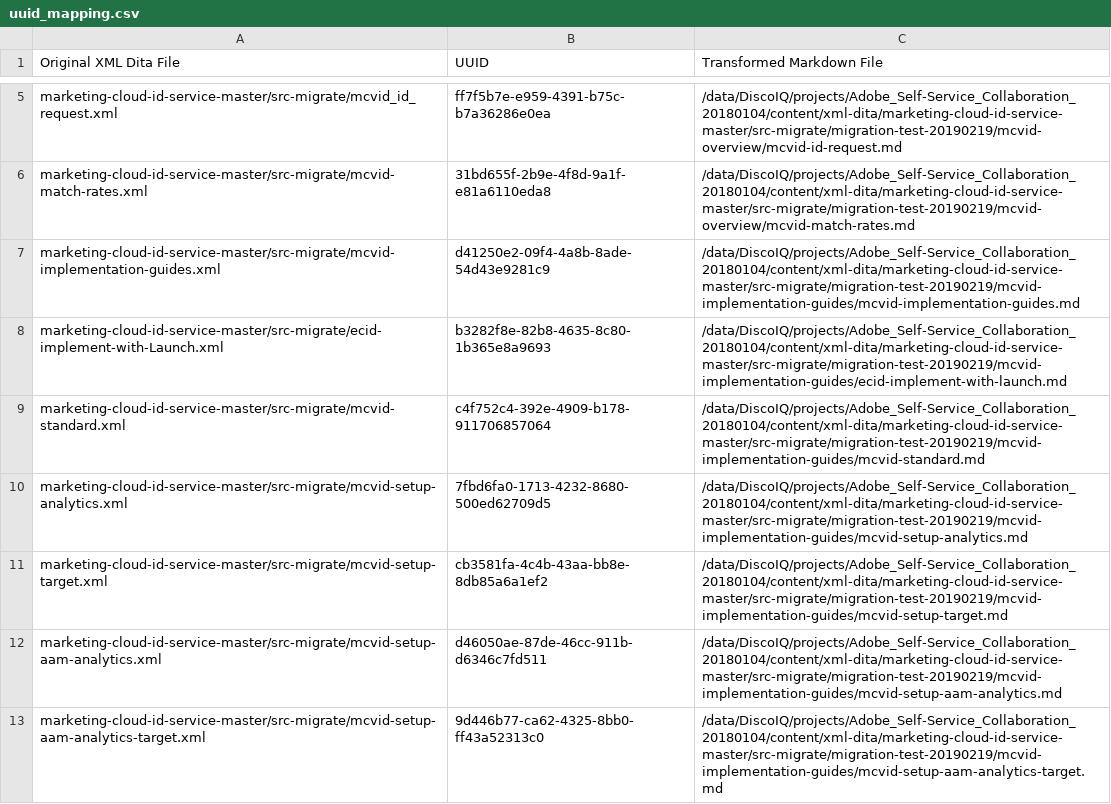
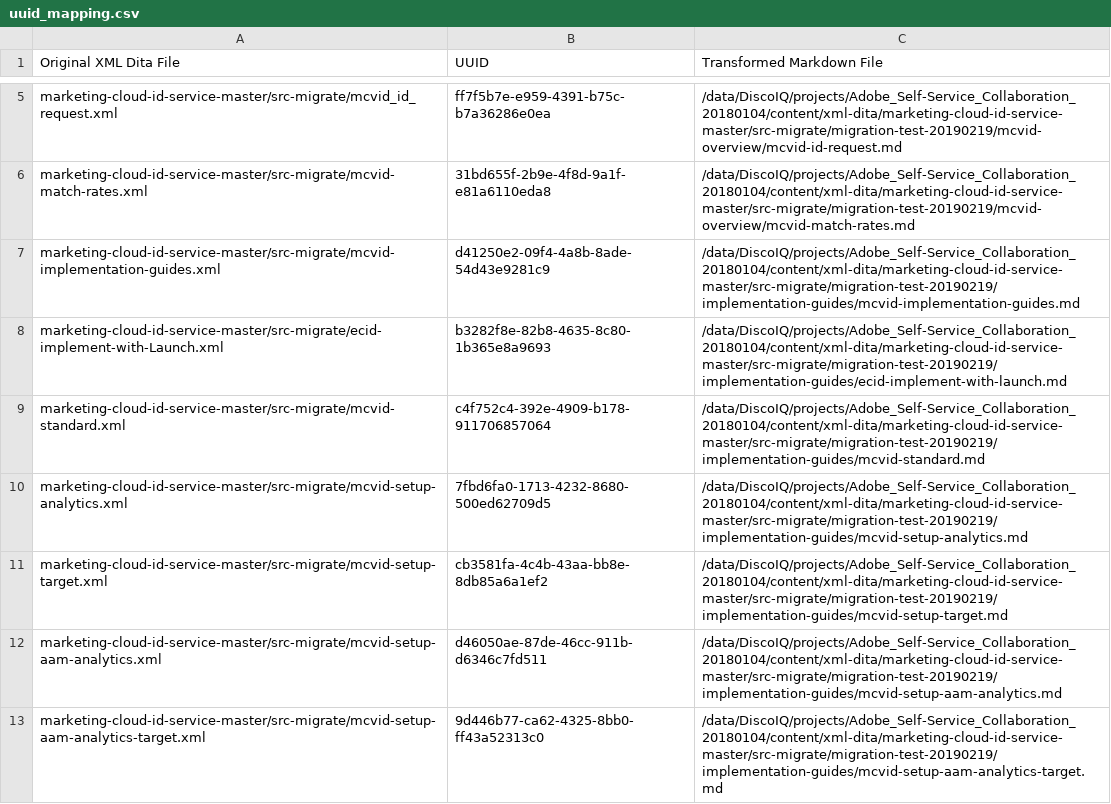
Before and after one commit to AdobeDocs/id-service.de-DE, a CSV file: help/uuid_mapping.csv, drawn as a sheet; only a part is shown, gaps mark what is left out; the diff covers the shown part only.

Commit message:
Updating Old File for core commit 6d3041804c2077b6e2bc48242eaf9e93e41e49d5

```diff
--- a/help/uuid_mapping.csv
+++ b/help/uuid_mapping.csv
@@ -6,8 +6,8 @@
 "marketing-cloud-id-service-master/src-migrate/mcvid-match-rates.xml","31bd655f-2b9e-4f8d-9a1f-e81a6110eda8","/data/DiscoIQ/projects/Adobe_Self-Service_Collaboration_20180104/content/xml-dita/marketing-cloud-id-service-master/src-migrate/migration-test-20190219/mcvid-overview/mcvid-match-rates.md"
-"marketing-cloud-id-service-master/src-migrate/mcvid-implementation-guides.xml","d41250e2-09f4-4a8b-8ade-54d43e9281c9","/data/DiscoIQ/projects/Adobe_Self-Service_Collaboration_20180104/content/xml-dita/marketing-cloud-id-service-master/src-migrate/migration-test-20190219/mcvid-implementation-guides/mcvid-implementation-guides.md"
-"marketing-cloud-id-service-master/src-migrate/ecid-implement-with-Launch.xml","b3282f8e-82b8-4635-8c80-1b365e8a9693","/data/DiscoIQ/projects/Adobe_Self-Service_Collaboration_20180104/content/xml-dita/marketing-cloud-id-service-master/src-migrate/migration-test-20190219/mcvid-implementation-guides/ecid-implement-with-launch.md"
-"marketing-cloud-id-service-master/src-migrate/mcvid-standard.xml","c4f752c4-392e-4909-b178-911706857064","/data/DiscoIQ/projects/Adobe_Self-Service_Collaboration_20180104/content/xml-dita/marketing-cloud-id-service-master/src-migrate/migration-test-20190219/mcvid-implementation-guides/mcvid-standard.md"
-"marketing-cloud-id-service-master/src-migrate/mcvid-setup-analytics.xml","7fbd6fa0-1713-4232-8680-500ed62709d5","/data/DiscoIQ/projects/Adobe_Self-Service_Collaboration_20180104/content/xml-dita/marketing-cloud-id-service-master/src-migrate/migration-test-20190219/mcvid-implementation-guides/mcvid-setup-analytics.md"
-"marketing-cloud-id-service-master/src-migrate/mcvid-setup-target.xml","cb3581fa-4c4b-43aa-bb8e-8db85a6a1ef2","/data/DiscoIQ/projects/Adobe_Self-Service_Collaboration_20180104/content/xml-dita/marketing-cloud-id-service-master/src-migrate/migration-test-20190219/mcvid-implementation-guides/mcvid-setup-target.md"
-"marketing-cloud-id-service-master/src-migrate/mcvid-setup-aam-analytics.xml","d46050ae-87de-46cc-911b-d6346c7fd511","/data/DiscoIQ/projects/Adobe_Self-Service_Collaboration_20180104/content/xml-dita/marketing-cloud-id-service-master/src-migrate/migration-test-20190219/mcvid-implementation-guides/mcvid-setup-aam-analytics.md"
-"marketing-cloud-id-service-master/src-migrate/mcvid-setup-aam-analytics-target.xml","9d446b77-ca62-4325-8bb0-ff43a52313c0","/data/DiscoIQ/projects/Adobe_Self-Service_Collaboration_20180104/content/xml-dita/marketing-cloud-id-service-master/src-migrate/migration-test-20190219/mcvid-implementation-guides/mcvid-setup-aam-analytics-target.md"
+"marketing-cloud-id-service-master/src-migrate/mcvid-implementation-guides.xml","d41250e2-09f4-4a8b-8ade-54d43e9281c9","/data/DiscoIQ/projects/Adobe_Self-Service_Collaboration_20180104/content/xml-dita/marketing-cloud-id-service-master/src-migrate/migration-test-20190219/implementation-guides/mcvid-implementation-guides.md"
+"marketing-cloud-id-service-master/src-migrate/ecid-implement-with-Launch.xml","b3282f8e-82b8-4635-8c80-1b365e8a9693","/data/DiscoIQ/projects/Adobe_Self-Service_Collaboration_20180104/content/xml-dita/marketing-cloud-id-service-master/src-migrate/migration-test-20190219/implementation-guides/ecid-implement-with-launch.md"
+"marketing-cloud-id-service-master/src-migrate/mcvid-standard.xml","c4f752c4-392e-4909-b178-911706857064","/data/DiscoIQ/projects/Adobe_Self-Service_Collaboration_20180104/content/xml-dita/marketing-cloud-id-service-master/src-migrate/migration-test-20190219/implementation-guides/mcvid-standard.md"
+"marketing-cloud-id-service-master/src-migrate/mcvid-setup-analytics.xml","7fbd6fa0-1713-4232-8680-500ed62709d5","/data/DiscoIQ/projects/Adobe_Self-Service_Collaboration_20180104/content/xml-dita/marketing-cloud-id-service-master/src-migrate/migration-test-20190219/implementation-guides/mcvid-setup-analytics.md"
+"marketing-cloud-id-service-master/src-migrate/mcvid-setup-target.xml","cb3581fa-4c4b-43aa-bb8e-8db85a6a1ef2","/data/DiscoIQ/projects/Adobe_Self-Service_Collaboration_20180104/content/xml-dita/marketing-cloud-id-service-master/src-migrate/migration-test-20190219/implementation-guides/mcvid-setup-target.md"
+"marketing-cloud-id-service-master/src-migrate/mcvid-setup-aam-analytics.xml","d46050ae-87de-46cc-911b-d6346c7fd511","/data/DiscoIQ/projects/Adobe_Self-Service_Collaboration_20180104/content/xml-dita/marketing-cloud-id-service-master/src-migrate/migration-test-20190219/implementation-guides/mcvid-setup-aam-analytics.md"
+"marketing-cloud-id-service-master/src-migrate/mcvid-setup-aam-analytics-target.xml","9d446b77-ca62-4325-8bb0-ff43a52313c0","/data/DiscoIQ/projects/Adobe_Self-Service_Collaboration_20180104/content/xml-dita/marketing-cloud-id-service-master/src-migrate/migration-test-20190219/implementation-guides/mcvid-setup-aam-analytics-target.md"
```
Also changed, not shown: 72 edited cells elsewhere in this file.
